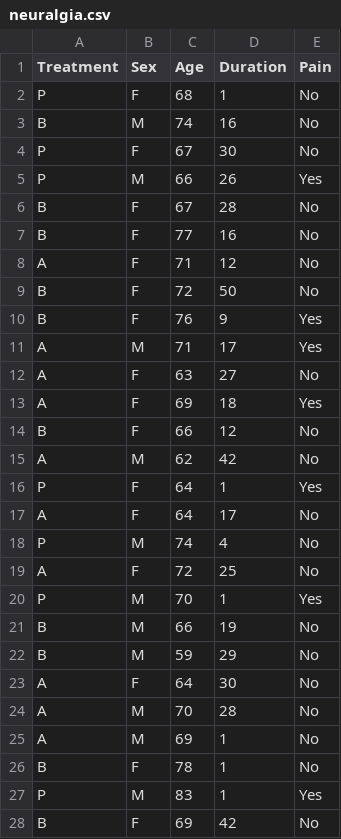
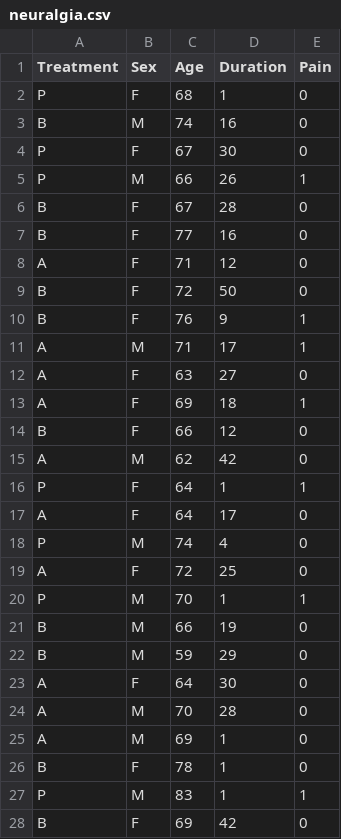
Before and after one commit to harabou/Biostat_Kyoto_pref, a CSV file: data/#03/neuralgia.csv, drawn as a sheet; only a part is shown; the diff covers the shown part only.

```diff
--- a/data/#03/neuralgia.csv
+++ b/data/#03/neuralgia.csv
@@ -1,28 +1,28 @@
 Treatment,Sex,Age,Duration,Pain
-P,F,68,1,No
-B,M,74,16,No
-P,F,67,30,No
-P,M,66,26,Yes
-B,F,67,28,No
-B,F,77,16,No
-A,F,71,12,No
-B,F,72,50,No
-B,F,76,9,Yes
-A,M,71,17,Yes
-A,F,63,27,No
-A,F,69,18,Yes
-B,F,66,12,No
-A,M,62,42,No
-P,F,64,1,Yes
-A,F,64,17,No
-P,M,74,4,No
-A,F,72,25,No
-P,M,70,1,Yes
-B,M,66,19,No
-B,M,59,29,No
-A,F,64,30,No
-A,M,70,28,No
-A,M,69,1,No
-B,F,78,1,No
-P,M,83,1,Yes
-B,F,69,42,No
+P,F,68,1,0
+B,M,74,16,0
+P,F,67,30,0
+P,M,66,26,1
+B,F,67,28,0
+B,F,77,16,0
+A,F,71,12,0
+B,F,72,50,0
+B,F,76,9,1
+A,M,71,17,1
+A,F,63,27,0
+A,F,69,18,1
+B,F,66,12,0
+A,M,62,42,0
+P,F,64,1,1
+A,F,64,17,0
+P,M,74,4,0
+A,F,72,25,0
+P,M,70,1,1
+B,M,66,19,0
+B,M,59,29,0
+A,F,64,30,0
+A,M,70,28,0
+A,M,69,1,0
+B,F,78,1,0
+P,M,83,1,1
+B,F,69,42,0
```
Also changed, not shown: 33 edited cells elsewhere in this file, 1 other file.
